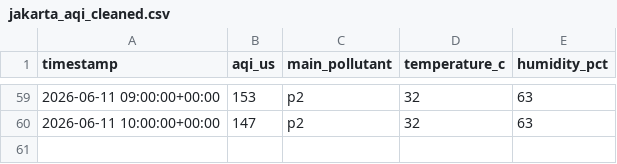
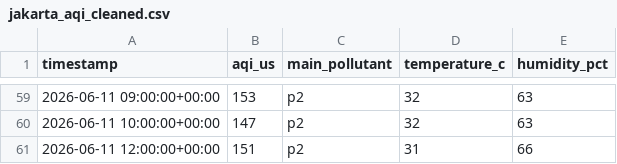
Before and after one commit to yoshiabp-tif/MLOps-AirQualityPrediction, a CSV file: data/interim/jakarta_aqi_cleaned.csv, drawn as a sheet; only a part is shown, gaps mark what is left out; the diff names each change by its address in the sheet, - before the commit and + after, or states it on an @@ line.

Commit message:
chore: automated hourly air quality data ingestion [skip ci]

```diff
--- a/data/interim/jakarta_aqi_cleaned.csv
+++ b/data/interim/jakarta_aqi_cleaned.csv
+row 61: 2026-06-11 12:00:00+00:00 | 151 | p2 | 31 | 66
```
